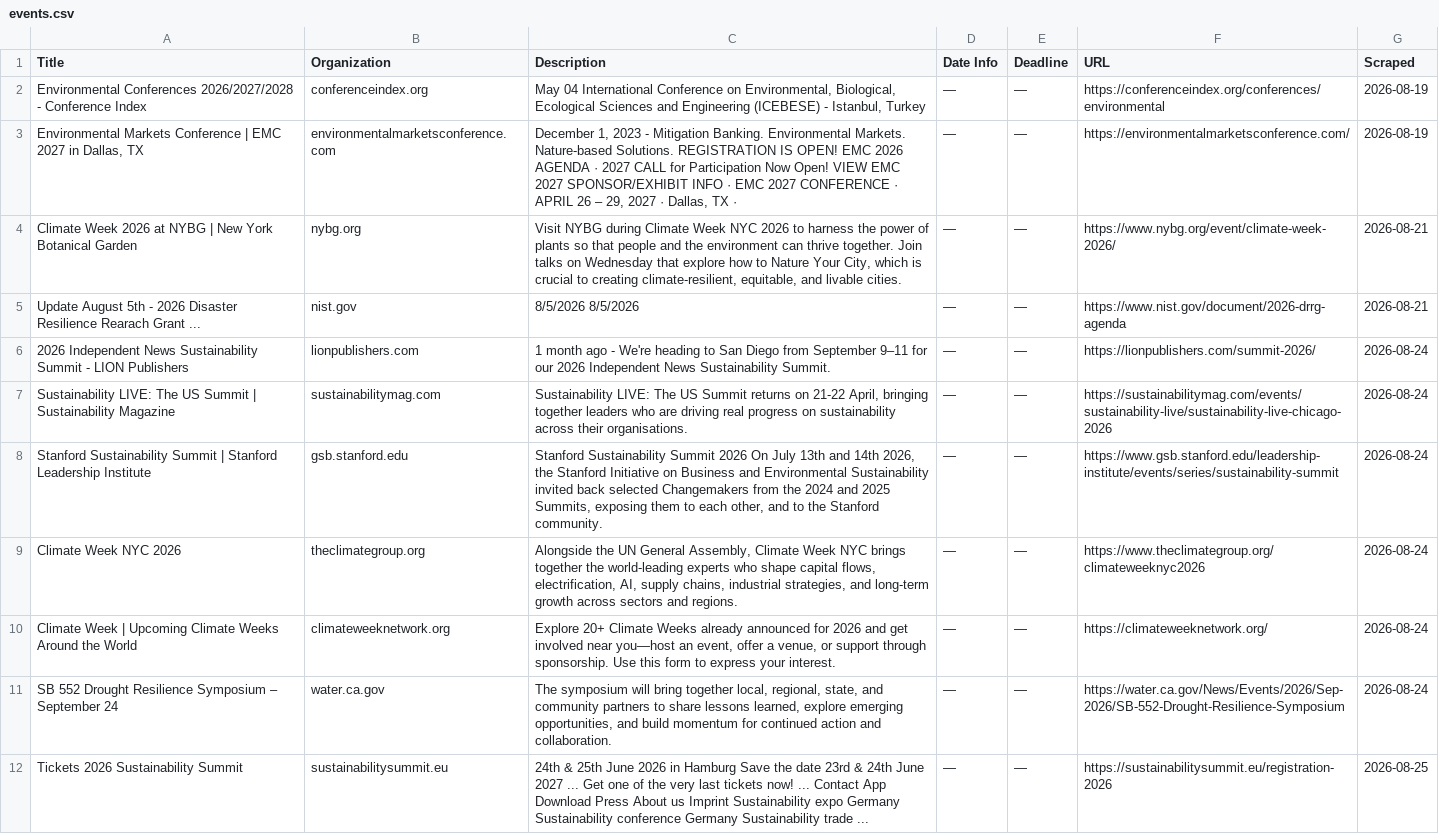
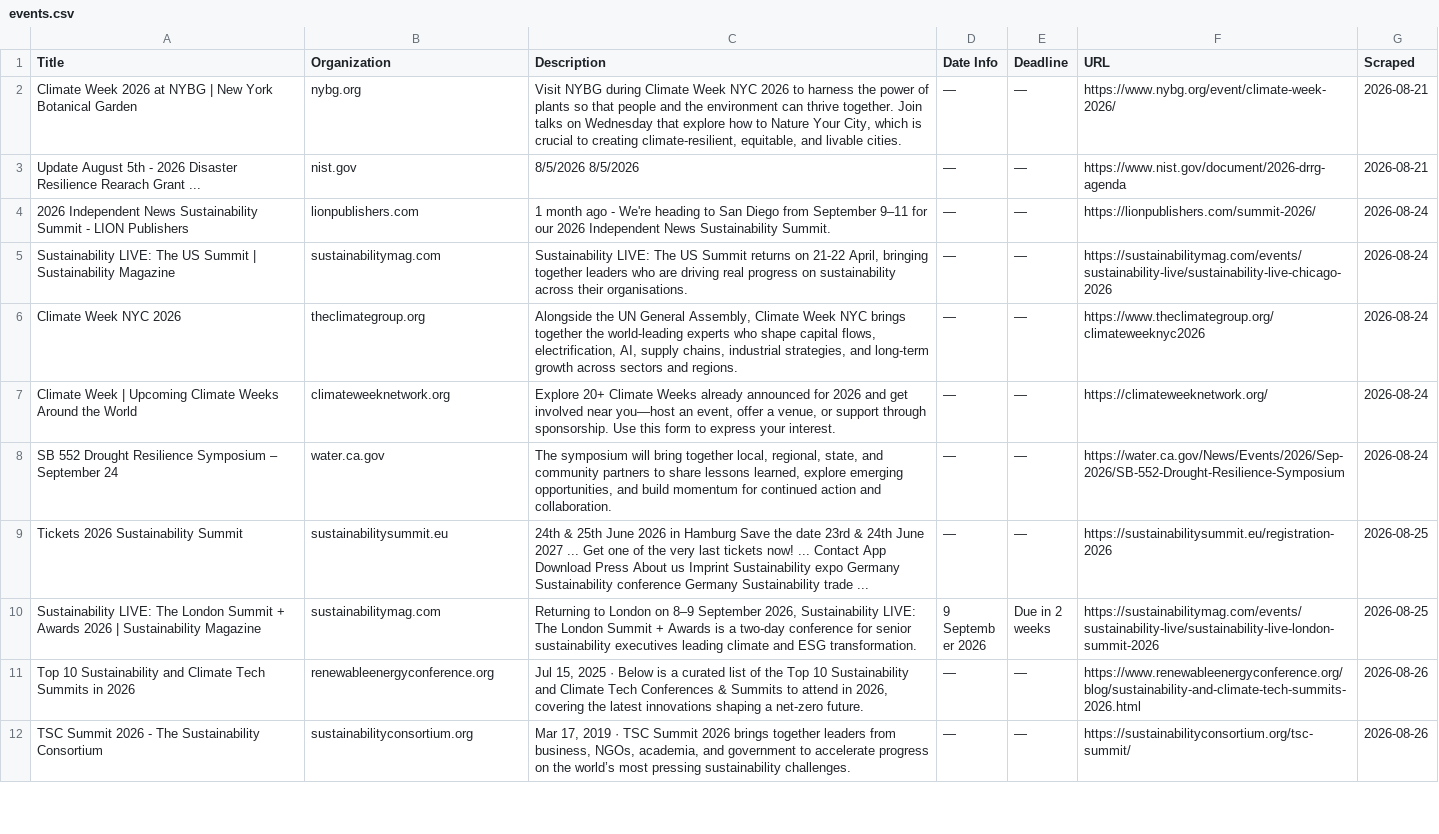
Before and after one commit to columbia-consulting/climate-cardinals-newsletter, a CSV file: weekly_data/events.csv, drawn as a sheet; only a part is shown; the shorter side is filled out with more unchanged rows; the diff covers the shown part only.

```diff
--- a/weekly_data/events.csv
+++ b/weekly_data/events.csv
@@ -1,4 +1,2 @@
 Title,Organization,Description,Date Info,Deadline,URL,Scraped
-Environmental Conferences 2026/2027/2028 - Conference Index,conferenceindex.org,"May 04 International Conference on Environmental, Biological, Ecological Sciences and Engineering (ICEBESE) - Istanbul, Turkey",—,—,https://conferenceindex.org/conferences/environmental,2026-08-19
-"Environmental Markets Conference | EMC 2027 in Dallas, TX",environmentalmarketsconference.com,"December 1, 2023 - Mitigation Banking. Environmental Markets. Nature-based Solutions. REGISTRATION IS OPEN! EMC 2026 AGENDA · 2027 CALL for Participation Now Open! VIEW EMC 2027 SPONSOR/EXHIBIT INFO · EMC 2027 CONFERENCE · APRIL 26 – 29, 2027 · Dallas, TX ·",—,—,https://environmentalmarketsconference.com/,2026-08-19
 Climate Week 2026 at NYBG | New York Botanical Garden,nybg.org,"Visit NYBG during Climate Week NYC 2026 to harness the power of plants so that people and the environment can thrive together. Join talks on Wednesday that explore how to Nature Your City, which is crucial to creating climate-resilient, equitable, and livable cities.",—,—,https://www.nybg.org/event/climate-week-2026/,2026-08-21
@@ -7,3 +5,2 @@ Update August 5th - 2026 Disaster Resilience Rearach Grant ...,nist.gov,8/5/2026
 Sustainability LIVE: The US Summit | Sustainability Magazine,sustainabilitymag.com,"Sustainability LIVE: The US Summit returns on 21-22 April, bringing together leaders who are driving real progress on sustainability across their organisations.",—,—,https://sustainabilitymag.com/events/sustainability-live/sustainability-live-chicago-2026,2026-08-24
-Stanford Sustainability Summit | Stanford Leadership Institute,gsb.stanford.edu,"Stanford Sustainability Summit 2026 On July 13th and 14th 2026, the Stanford Initiative on Business and Environmental Sustainability invited back selected Changemakers from the 2024 and 2025 Summits, exposing them to each other, and to the Stanford community.",—,—,https://www.gsb.stanford.edu/leadership-institute/events/series/sustainability-summit,2026-08-24
 Climate Week NYC 2026,theclimategroup.org,"Alongside the UN General Assembly, Climate Week NYC brings together the world-leading experts who shape capital flows, electrification, AI, supply chains, industrial strategies, and long-term growth across sectors and regions.",—,—,https://www.theclimategroup.org/climateweeknyc2026,2026-08-24
```
Also changed, not shown: 15 added rows and 10 removed rows elsewhere in this file, weekly_data/csr_reports.csv, weekly_data/experts.csv, 2 other files.
